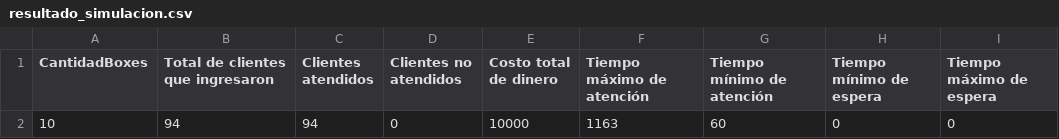
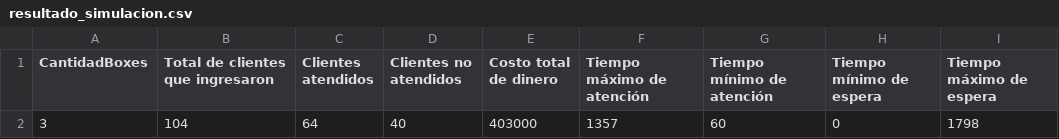
Before and after one commit to marcosricciardi12/mys, a CSV file: resultado_simulacion.csv, drawn as a sheet; removed rows and columns are numbered as before the commit, all else as after; the diff names each change by its address in the sheet, - before the commit and + after, or states it on an @@ line.

```diff
--- a/resultado_simulacion.csv
+++ b/resultado_simulacion.csv
-row 2: 10 | 94 | 94 | 0 | 10000 | 1163 | 60 | 0 | 0
+row 2: 3 | 104 | 64 | 40 | 403000 | 1357 | 60 | 0 | 1798
```
Also changed, not shown: 34 other files.
